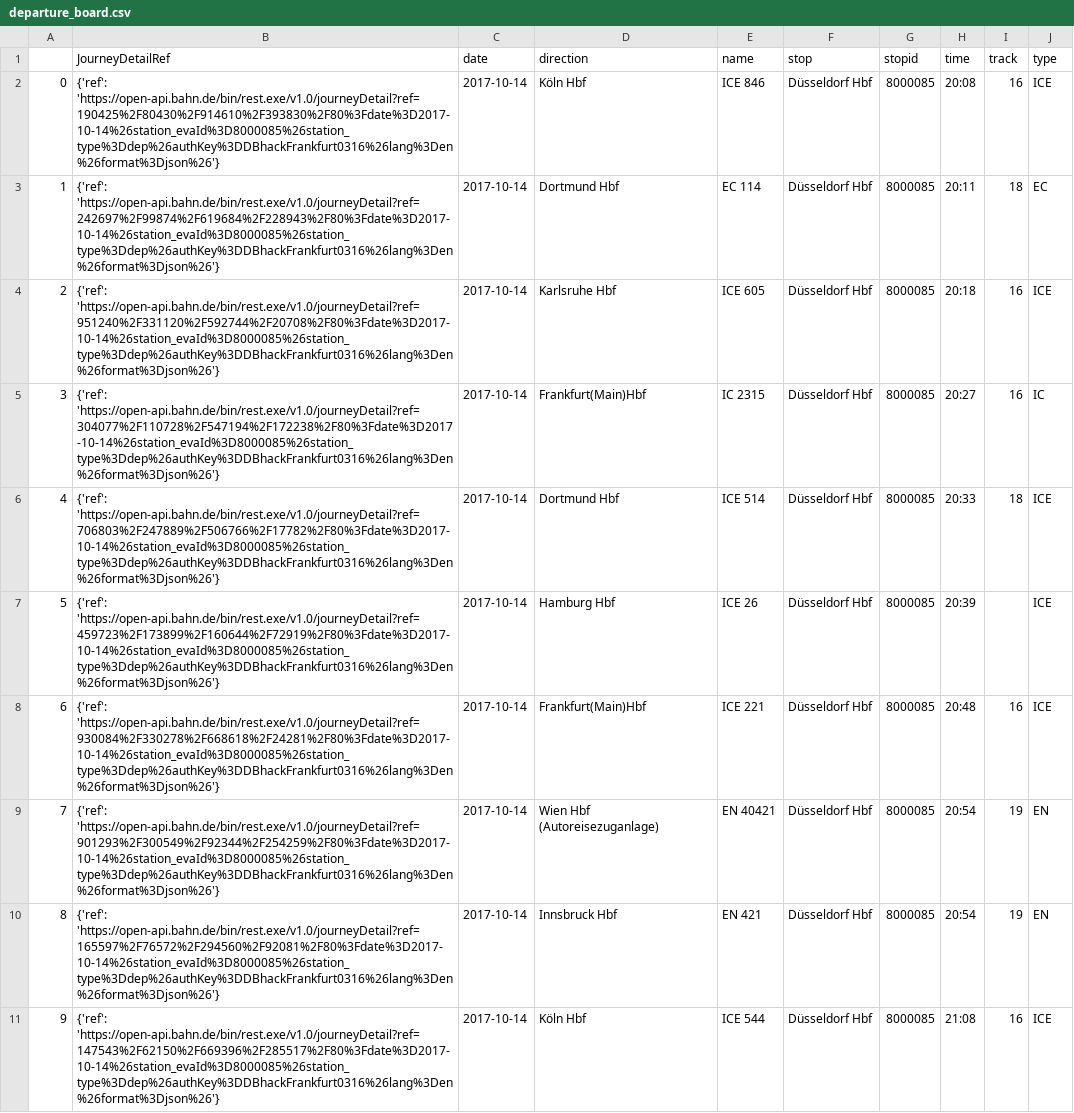
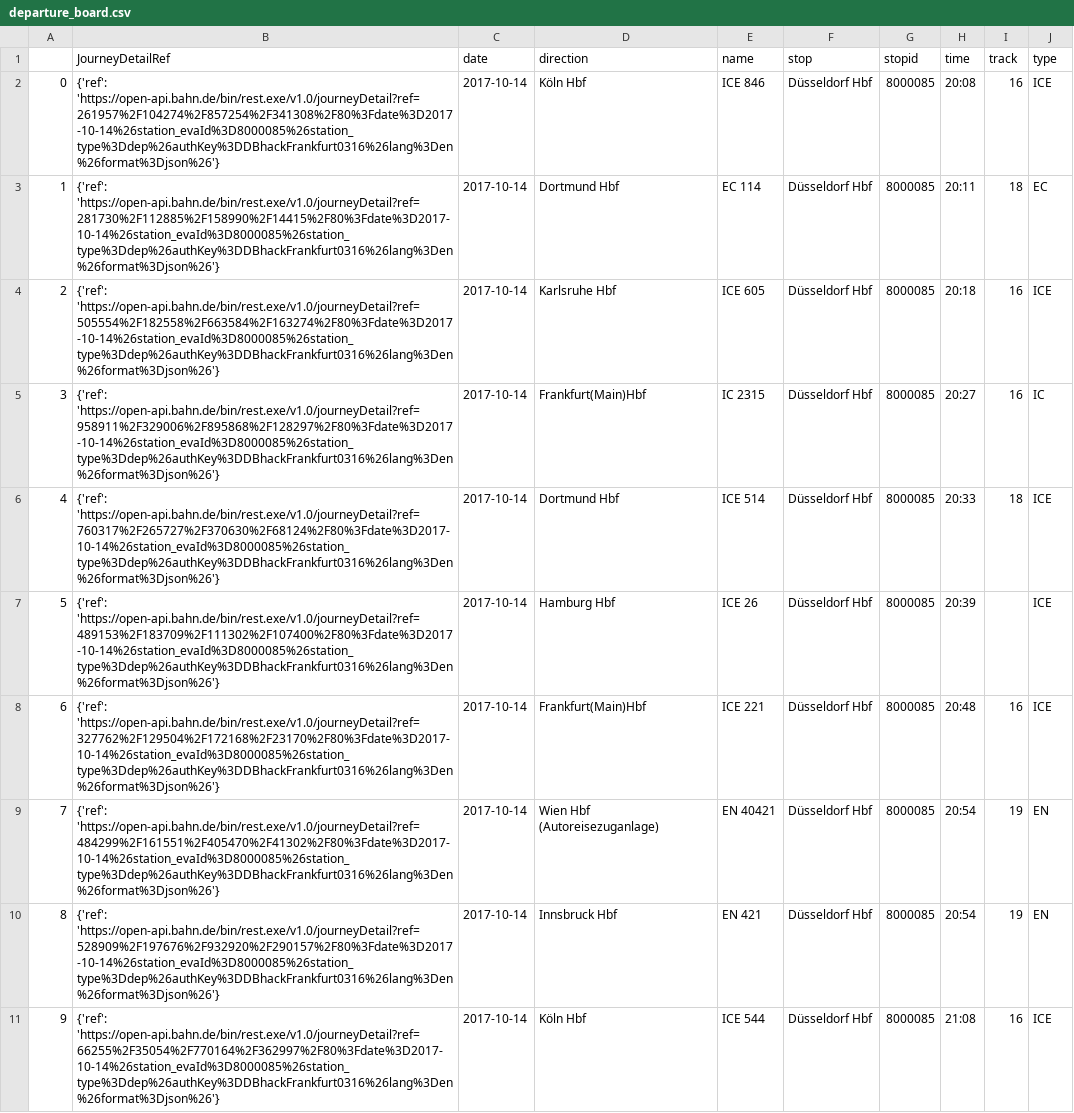
Before and after one commit to martinlarsalbert/TrainMap, a CSV file: departure_board.csv, drawn as a sheet; only a part is shown; the diff covers the shown part only; the diff names each change by its address in the sheet, - before the commit and + after, or states it on an @@ line.

```diff
--- a/departure_board.csv
+++ b/departure_board.csv
-B2 (JourneyDetailRef): {'ref': 'https://open-api.bahn.de/bin/rest.exe/v1.0/journeyDetail?ref=190425%2F80430%2F914610%2F393830%2F80%3Fdate%3D2017-10-14%26station_evaId%3D8000085%26station_type%3Ddep%26authKey%3DDBhackFrankfurt0316%26lang%3Den%26format%3Djson%26'}
+B2 (JourneyDetailRef): {'ref': 'https://open-api.bahn.de/bin/rest.exe/v1.0/journeyDetail?ref=261957%2F104274%2F857254%2F341308%2F80%3Fdate%3D2017-10-14%26station_evaId%3D8000085%26station_type%3Ddep%26authKey%3DDBhackFrankfurt0316%26lang%3Den%26format%3Djson%26'}
-B3 (JourneyDetailRef): {'ref': 'https://open-api.bahn.de/bin/rest.exe/v1.0/journeyDetail?ref=242697%2F99874%2F619684%2F228943%2F80%3Fdate%3D2017-10-14%26station_evaId%3D8000085%26station_type%3Ddep%26authKey%3DDBhackFrankfurt0316%26lang%3Den%26format%3Djson%26'}
+B3 (JourneyDetailRef): {'ref': 'https://open-api.bahn.de/bin/rest.exe/v1.0/journeyDetail?ref=281730%2F112885%2F158990%2F14415%2F80%3Fdate%3D2017-10-14%26station_evaId%3D8000085%26station_type%3Ddep%26authKey%3DDBhackFrankfurt0316%26lang%3Den%26format%3Djson%26'}
-B4 (JourneyDetailRef): {'ref': 'https://open-api.bahn.de/bin/rest.exe/v1.0/journeyDetail?ref=951240%2F331120%2F592744%2F20708%2F80%3Fdate%3D2017-10-14%26station_evaId%3D8000085%26station_type%3Ddep%26authKey%3DDBhackFrankfurt0316%26lang%3Den%26format%3Djson%26'}
+B4 (JourneyDetailRef): {'ref': 'https://open-api.bahn.de/bin/rest.exe/v1.0/journeyDetail?ref=505554%2F182558%2F663584%2F163274%2F80%3Fdate%3D2017-10-14%26station_evaId%3D8000085%26station_type%3Ddep%26authKey%3DDBhackFrankfurt0316%26lang%3Den%26format%3Djson%26'}
-B5 (JourneyDetailRef): {'ref': 'https://open-api.bahn.de/bin/rest.exe/v1.0/journeyDetail?ref=304077%2F110728%2F547194%2F172238%2F80%3Fdate%3D2017-10-14%26station_evaId%3D8000085%26station_type%3Ddep%26authKey%3DDBhackFrankfurt0316%26lang%3Den%26format%3Djson%26'}
+B5 (JourneyDetailRef): {'ref': 'https://open-api.bahn.de/bin/rest.exe/v1.0/journeyDetail?ref=958911%2F329006%2F895868%2F128297%2F80%3Fdate%3D2017-10-14%26station_evaId%3D8000085%26station_type%3Ddep%26authKey%3DDBhackFrankfurt0316%26lang%3Den%26format%3Djson%26'}
-B6 (JourneyDetailRef): {'ref': 'https://open-api.bahn.de/bin/rest.exe/v1.0/journeyDetail?ref=706803%2F247889%2F506766%2F17782%2F80%3Fdate%3D2017-10-14%26station_evaId%3D8000085%26station_type%3Ddep%26authKey%3DDBhackFrankfurt0316%26lang%3Den%26format%3Djson%26'}
+B6 (JourneyDetailRef): {'ref': 'https://open-api.bahn.de/bin/rest.exe/v1.0/journeyDetail?ref=760317%2F265727%2F370630%2F68124%2F80%3Fdate%3D2017-10-14%26station_evaId%3D8000085%26station_type%3Ddep%26authKey%3DDBhackFrankfurt0316%26lang%3Den%26format%3Djson%26'}
-B7 (JourneyDetailRef): {'ref': 'https://open-api.bahn.de/bin/rest.exe/v1.0/journeyDetail?ref=459723%2F173899%2F160644%2F72919%2F80%3Fdate%3D2017-10-14%26station_evaId%3D8000085%26station_type%3Ddep%26authKey%3DDBhackFrankfurt0316%26lang%3Den%26format%3Djson%26'}
+B7 (JourneyDetailRef): {'ref': 'https://open-api.bahn.de/bin/rest.exe/v1.0/journeyDetail?ref=489153%2F183709%2F111302%2F107400%2F80%3Fdate%3D2017-10-14%26station_evaId%3D8000085%26station_type%3Ddep%26authKey%3DDBhackFrankfurt0316%26lang%3Den%26format%3Djson%26'}
-B8 (JourneyDetailRef): {'ref': 'https://open-api.bahn.de/bin/rest.exe/v1.0/journeyDetail?ref=930084%2F330278%2F668618%2F24281%2F80%3Fdate%3D2017-10-14%26station_evaId%3D8000085%26station_type%3Ddep%26authKey%3DDBhackFrankfurt0316%26lang%3Den%26format%3Djson%26'}
+B8 (JourneyDetailRef): {'ref': 'https://open-api.bahn.de/bin/rest.exe/v1.0/journeyDetail?ref=327762%2F129504%2F172168%2F23170%2F80%3Fdate%3D2017-10-14%26station_evaId%3D8000085%26station_type%3Ddep%26authKey%3DDBhackFrankfurt0316%26lang%3Den%26format%3Djson%26'}
-B9 (JourneyDetailRef): {'ref': 'https://open-api.bahn.de/bin/rest.exe/v1.0/journeyDetail?ref=901293%2F300549%2F92344%2F254259%2F80%3Fdate%3D2017-10-14%26station_evaId%3D8000085%26station_type%3Ddep%26authKey%3DDBhackFrankfurt0316%26lang%3Den%26format%3Djson%26'}
+B9 (JourneyDetailRef): {'ref': 'https://open-api.bahn.de/bin/rest.exe/v1.0/journeyDetail?ref=484299%2F161551%2F405470%2F41302%2F80%3Fdate%3D2017-10-14%26station_evaId%3D8000085%26station_type%3Ddep%26authKey%3DDBhackFrankfurt0316%26lang%3Den%26format%3Djson%26'}
-B10 (JourneyDetailRef): {'ref': 'https://open-api.bahn.de/bin/rest.exe/v1.0/journeyDetail?ref=165597%2F76572%2F294560%2F92081%2F80%3Fdate%3D2017-10-14%26station_evaId%3D8000085%26station_type%3Ddep%26authKey%3DDBhackFrankfurt0316%26lang%3Den%26format%3Djson%26'}
+B10 (JourneyDetailRef): {'ref': 'https://open-api.bahn.de/bin/rest.exe/v1.0/journeyDetail?ref=528909%2F197676%2F932920%2F290157%2F80%3Fdate%3D2017-10-14%26station_evaId%3D8000085%26station_type%3Ddep%26authKey%3DDBhackFrankfurt0316%26lang%3Den%26format%3Djson%26'}
-B11 (JourneyDetailRef): {'ref': 'https://open-api.bahn.de/bin/rest.exe/v1.0/journeyDetail?ref=147543%2F62150%2F669396%2F285517%2F80%3Fdate%3D2017-10-14%26station_evaId%3D8000085%26station_type%3Ddep%26authKey%3DDBhackFrankfurt0316%26lang%3Den%26format%3Djson%26'}
+B11 (JourneyDetailRef): {'ref': 'https://open-api.bahn.de/bin/rest.exe/v1.0/journeyDetail?ref=66255%2F35054%2F770164%2F362997%2F80%3Fdate%3D2017-10-14%26station_evaId%3D8000085%26station_type%3Ddep%26authKey%3DDBhackFrankfurt0316%26lang%3Den%26format%3Djson%26'}
```
Also changed, not shown: 10 edited cells elsewhere in this file, 1 other file.
